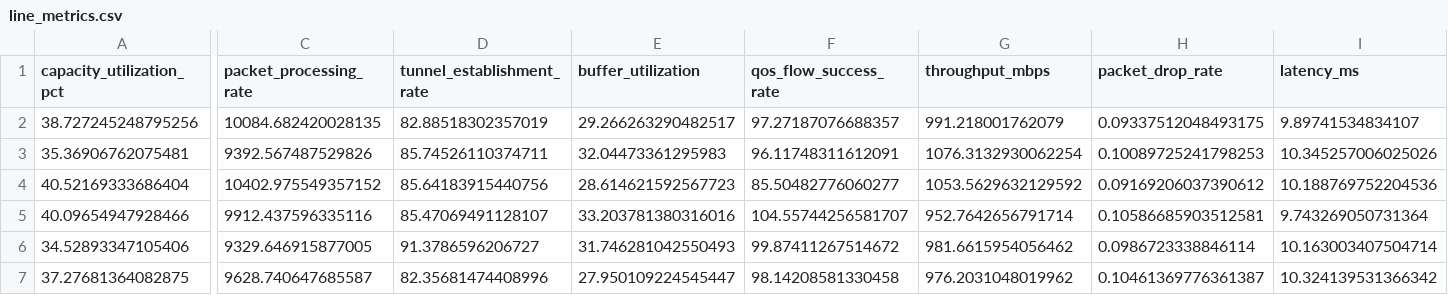
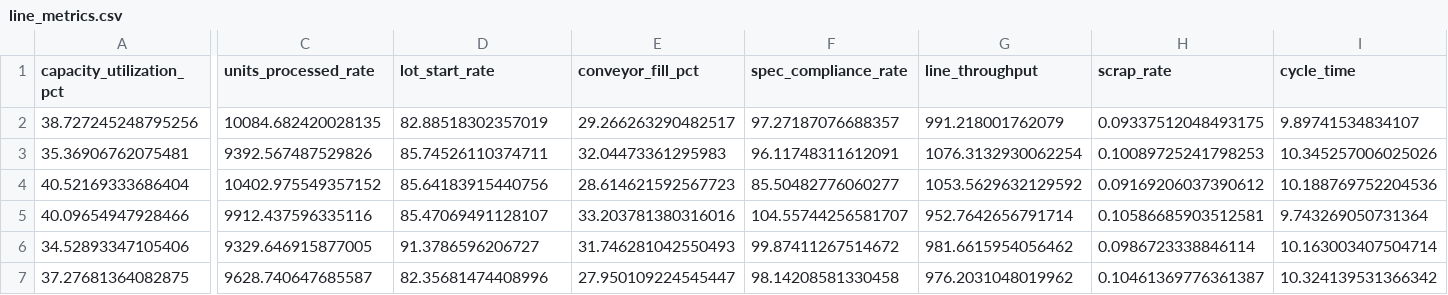
Before and after one commit to lakurella-svg/mfg-agent-school, a CSV file: 101-moc-assistant/data/line_metrics.csv, drawn as a sheet; only a part is shown, gaps mark what is left out; the diff names each change by its address in the sheet, - before the commit and + after, or states it on an @@ line.

```diff
--- a/101-moc-assistant/data/line_metrics.csv
+++ b/101-moc-assistant/data/line_metrics.csv
-C1: packet_processing_rate
+C1: units_processed_rate
-D1: tunnel_establishment_rate
+D1: lot_start_rate
-E1: buffer_utilization
+E1: conveyor_fill_pct
-F1: qos_flow_success_rate
+F1: spec_compliance_rate
-G1: throughput_mbps
+G1: line_throughput
-H1: packet_drop_rate
+H1: scrap_rate
-I1: latency_ms
+I1: cycle_time
```
Also changed, not shown: 101-moc-assistant/data/job_metrics.csv, 7 other files.
